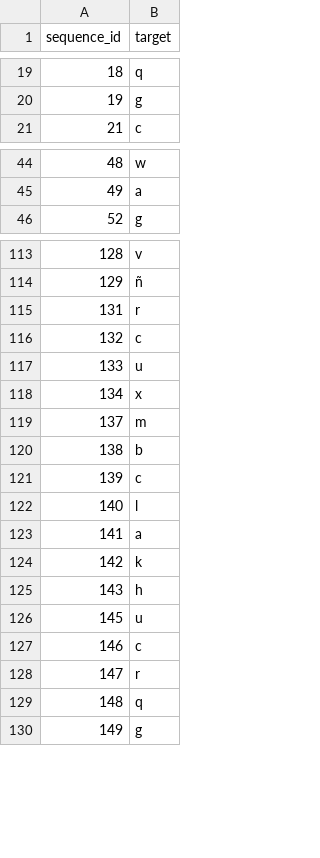
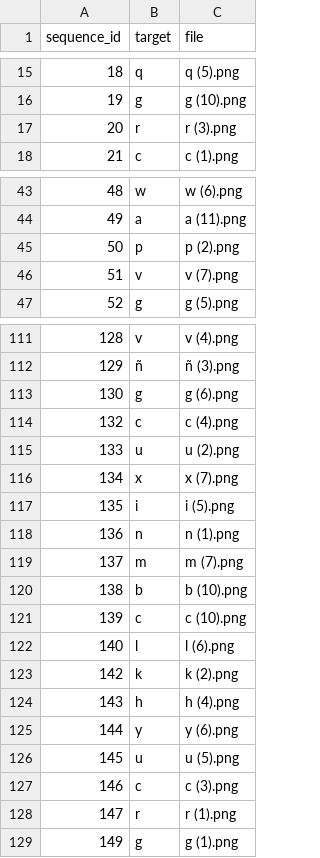
Before and after one commit to andreamalin/megaproyecto_model, a CSV file: data/train_letters.csv, drawn as a sheet; only a part is shown, gaps mark what is left out; removed rows and columns are numbered as before the commit, all else as after; the diff covers the shown part only; the diff names each change by its address in the sheet, - before the commit and + after, or states it on an @@ line.

Commit message:
feat: Add file name to train and val

```diff
--- a/data/train_letters.csv
+++ b/data/train_letters.csv
+column C (file), rows 15-16: q (5).png | g (10).png; row 18: c (1).png; rows 43-44: w (6).png | a (11).png; row 47: g (5).png; rows 111-112: v (4).png | ñ (3).png; rows 114-116: c (4).png | u (2).png | x (7).png; rows 119-124: m (7).png | b (10).png | c (10).png | l (6).png | k (2).png | h (4).png; rows 126-129: u (5).png | c (3).png | r (1).png | g (1).png
+row 17: 20 | r | r (3).png
+row 45: 50 | p | p (2).png
+row 46: 51 | v | v (7).png
-row 115: 131 | r
+row 113: 130 | g | g (6).png
+row 117: 135 | i | i (5).png
+row 118: 136 | n | n (1).png
-row 123: 141 | a
+row 125: 144 | y | y (6).png
-row 129: 148 | q
```
Also changed, not shown: 14 added rows and 18 removed rows elsewhere in this file, 1 other file.
